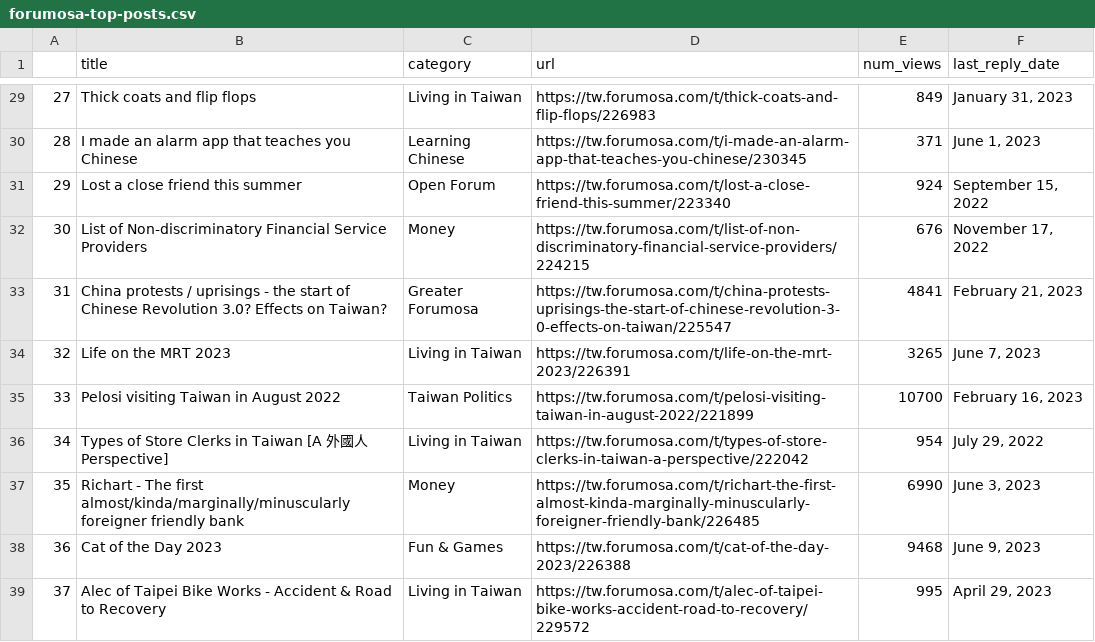
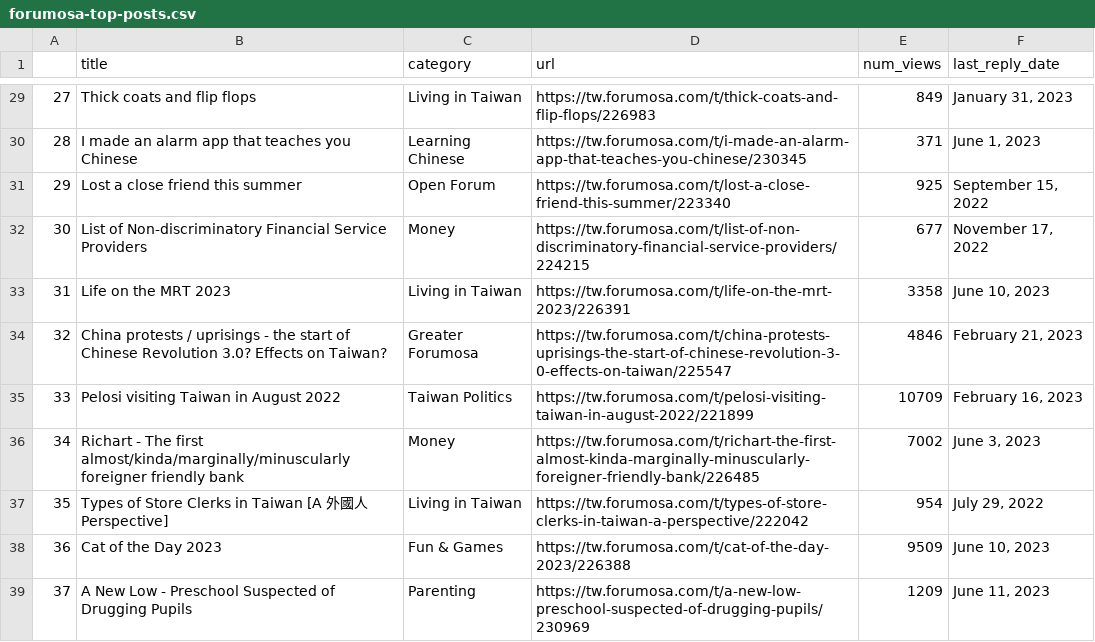
Before and after one commit to ssaanndwich/scrape-forumosa, a CSV file: forumosa-top-posts.csv, drawn as a sheet; only a part is shown, gaps mark what is left out; the diff covers the shown part only.

```diff
--- a/forumosa-top-posts.csv
+++ b/forumosa-top-posts.csv
@@ -30,10 +30,10 @@
 28,I made an alarm app that teaches you Chinese,Learning Chinese,https://tw.forumosa.com/t/i-made-an-alarm-app-that-teaches-you-chinese/230345,371,"June 1, 2023"
-29,Lost a close friend this summer,Open Forum,https://tw.forumosa.com/t/lost-a-close-friend-this-summer/223340,924,"September 15, 2022"
-30,List of Non-discriminatory Financial Service Providers,Money,https://tw.forumosa.com/t/list-of-non-discriminatory-financial-service-providers/224215,676,"November 17, 2022"
-31,China protests / uprisings - the start of Chinese Revolution 3.0? Effects on Taiwan?,Greater Forumosa,https://tw.forumosa.com/t/china-protests-uprisings-the-start-of-chinese-revolution-3-0-effects-on-taiwan/225547,4841,"February 21, 2023"
-32,Life on the MRT 2023,Living in Taiwan,https://tw.forumosa.com/t/life-on-the-mrt-2023/226391,3265,"June 7, 2023"
-33,Pelosi visiting Taiwan in August 2022,Taiwan Politics,https://tw.forumosa.com/t/pelosi-visiting-taiwan-in-august-2022/221899,10700,"February 16, 2023"
-34,Types of Store Clerks in Taiwan [A 外國人 Perspective],Living in Taiwan,https://tw.forumosa.com/t/types-of-store-clerks-in-taiwan-a-perspective/222042,954,"July 29, 2022"
-35,Richart - The first almost/kinda/marginally/minuscularly foreigner friendly bank,Money,https://tw.forumosa.com/t/richart-the-first-almost-kinda-marginally-minuscularly-foreigner-friendly-bank/226485,6990,"June 3, 2023"
-36,Cat of the Day 2023,Fun & Games,https://tw.forumosa.com/t/cat-of-the-day-2023/226388,9468,"June 9, 2023"
-37,Alec of Taipei Bike Works - Accident & Road to Recovery,Living in Taiwan,https://tw.forumosa.com/t/alec-of-taipei-bike-works-accident-road-to-recovery/229572,995,"April 29, 2023"
+29,Lost a close friend this summer,Open Forum,https://tw.forumosa.com/t/lost-a-close-friend-this-summer/223340,925,"September 15, 2022"
+30,List of Non-discriminatory Financial Service Providers,Money,https://tw.forumosa.com/t/list-of-non-discriminatory-financial-service-providers/224215,677,"November 17, 2022"
+31,Life on the MRT 2023,Living in Taiwan,https://tw.forumosa.com/t/life-on-the-mrt-2023/226391,3358,"June 10, 2023"
+32,China protests / uprisings - the start of Chinese Revolution 3.0? Effects on Taiwan?,Greater Forumosa,https://tw.forumosa.com/t/china-protests-uprisings-the-start-of-chinese-revolution-3-0-effects-on-taiwan/225547,4846,"February 21, 2023"
+33,Pelosi visiting Taiwan in August 2022,Taiwan Politics,https://tw.forumosa.com/t/pelosi-visiting-taiwan-in-august-2022/221899,10709,"February 16, 2023"
+34,Richart - The first almost/kinda/marginally/minuscularly foreigner friendly bank,Money,https://tw.forumosa.com/t/richart-the-first-almost-kinda-marginally-minuscularly-foreigner-friendly-bank/226485,7002,"June 3, 2023"
+35,Types of Store Clerks in Taiwan [A 外國人 Perspective],Living in Taiwan,https://tw.forumosa.com/t/types-of-store-clerks-in-taiwan-a-perspective/222042,954,"July 29, 2022"
+36,Cat of the Day 2023,Fun & Games,https://tw.forumosa.com/t/cat-of-the-day-2023/226388,9509,"June 10, 2023"
+37,A New Low - Preschool Suspected of Drugging Pupils,Parenting,https://tw.forumosa.com/t/a-new-low-preschool-suspected-of-drugging-pupils/230969,1209,"June 11, 2023"
```
Also changed, not shown: 79 edited cells elsewhere in this file.
